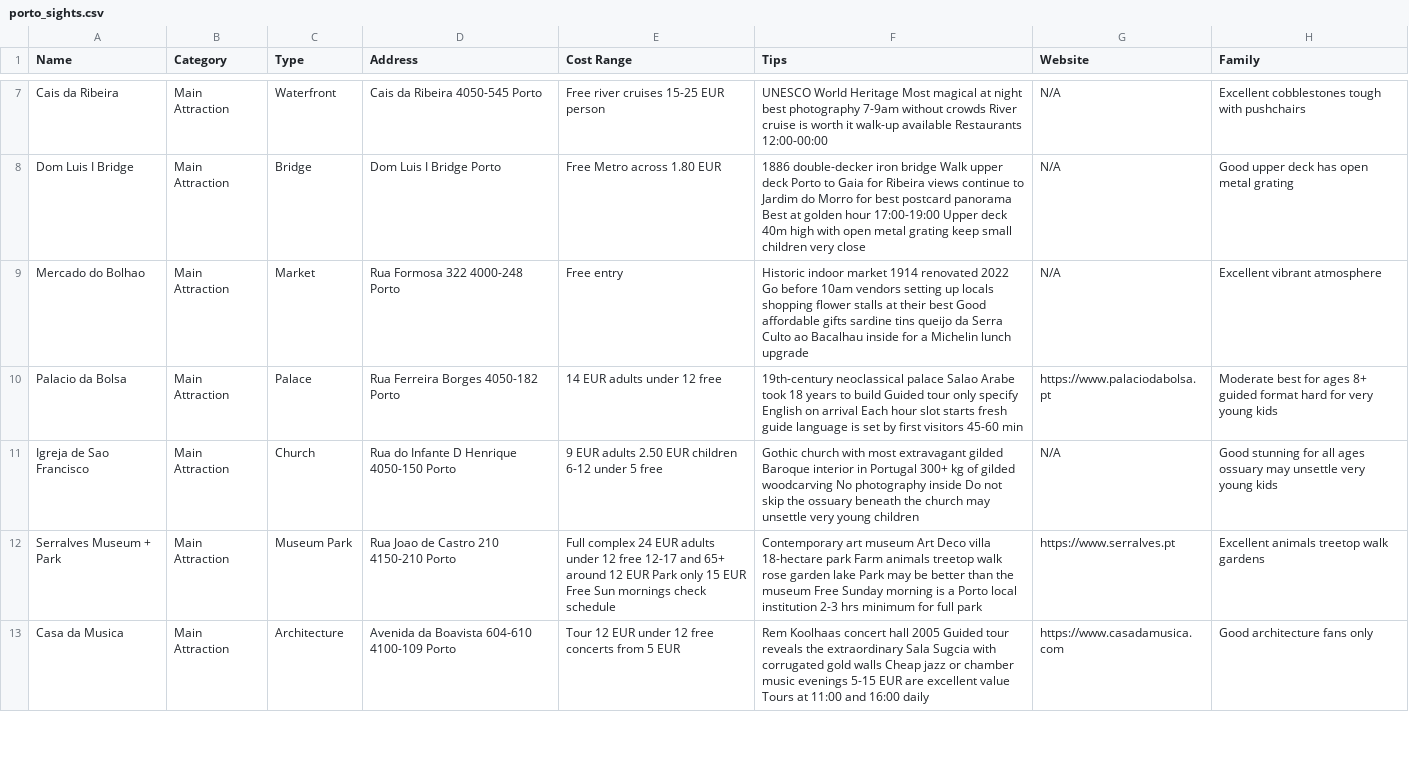
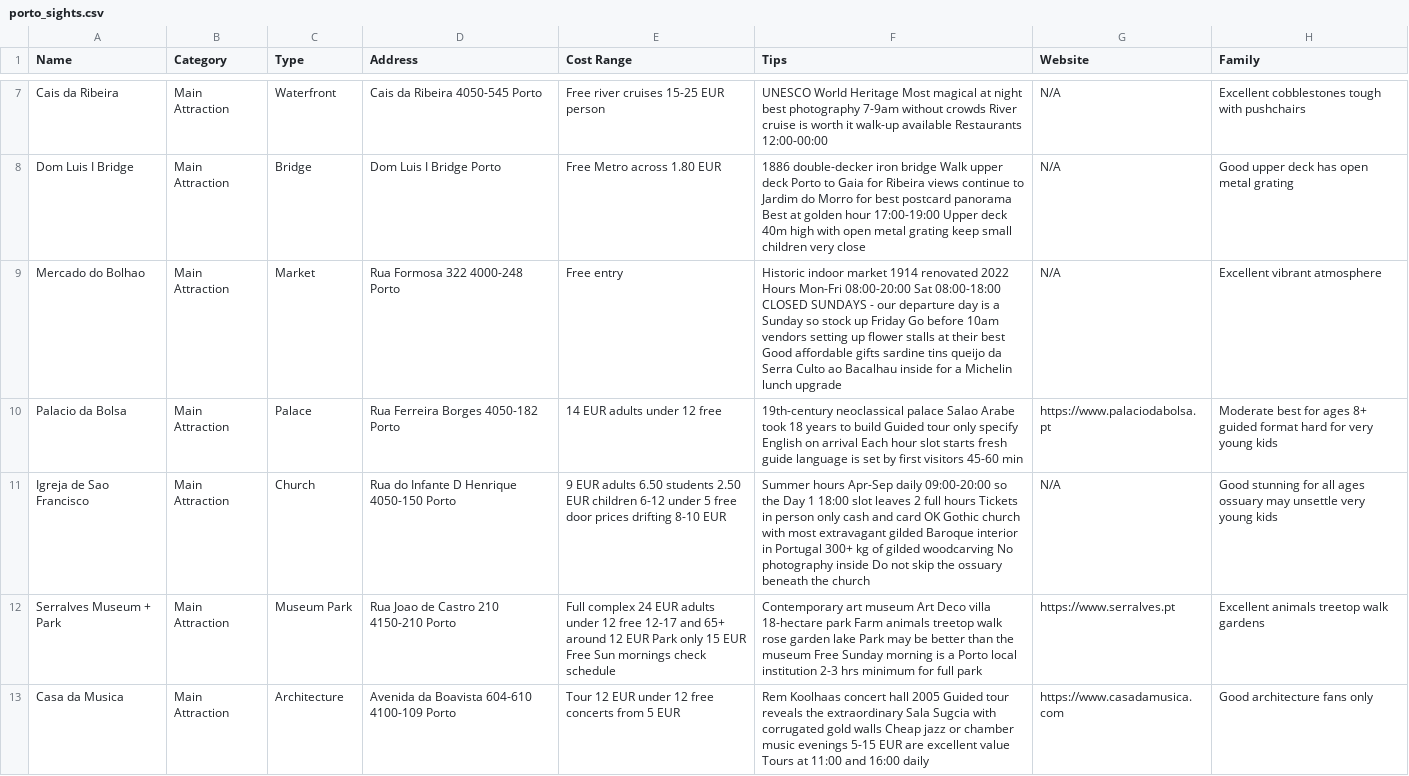
Before and after one commit to syavaYki/euro-trip-2026, a CSV file: docs/goog-map-data/porto_sights.csv, drawn as a sheet; only a part is shown, gaps mark what is left out; the diff covers the shown part only.

```diff
--- a/docs/goog-map-data/porto_sights.csv
+++ b/docs/goog-map-data/porto_sights.csv
@@ -8,5 +8,5 @@ Cais da Ribeira,Main Attraction,Waterfront,"Cais da Ribeira 4050-545 Porto","Fre
 Dom Luis I Bridge,Main Attraction,Bridge,"Dom Luis I Bridge Porto","Free Metro across 1.80 EUR","1886 double-decker iron bridge Walk upper deck Porto to Gaia for Ribeira views continue to Jardim do Morro for best postcard panorama Best at golden hour 17:00-19:00 Upper deck 40m high with open metal grating keep small children very close",N/A,Good upper deck has open metal grating
-Mercado do Bolhao,Main Attraction,Market,"Rua Formosa 322 4000-248 Porto",Free entry,"Historic indoor market 1914 renovated 2022 Go before 10am vendors setting up locals shopping flower stalls at their best Good affordable gifts sardine tins queijo da Serra Culto ao Bacalhau inside for a Michelin lunch upgrade",N/A,Excellent vibrant atmosphere
+Mercado do Bolhao,Main Attraction,Market,"Rua Formosa 322 4000-248 Porto",Free entry,"Historic indoor market 1914 renovated 2022 Hours Mon-Fri 08:00-20:00 Sat 08:00-18:00 CLOSED SUNDAYS - our departure day is a Sunday so stock up Friday Go before 10am vendors setting up flower stalls at their best Good affordable gifts sardine tins queijo da Serra Culto ao Bacalhau inside for a Michelin lunch upgrade",N/A,Excellent vibrant atmosphere
 Palacio da Bolsa,Main Attraction,Palace,"Rua Ferreira Borges 4050-182 Porto","14 EUR adults under 12 free","19th-century neoclassical palace Salao Arabe took 18 years to build Guided tour only specify English on arrival Each hour slot starts fresh guide language is set by first visitors 45-60 min",https://www.palaciodabolsa.pt,Moderate best for ages 8+ guided format hard for very young kids
-Igreja de Sao Francisco,Main Attraction,Church,"Rua do Infante D Henrique 4050-150 Porto","9 EUR adults 2.50 EUR children 6-12 under 5 free","Gothic church with most extravagant gilded Baroque interior in Portugal 300+ kg of gilded woodcarving No photography inside Do not skip the ossuary beneath the church may unsettle very young children",N/A,Good stunning for all ages ossuary may unsettle very young kids
+Igreja de Sao Francisco,Main Attraction,Church,"Rua do Infante D Henrique 4050-150 Porto","9 EUR adults 6.50 students 2.50 EUR children 6-12 under 5 free door prices drifting 8-10 EUR","Summer hours Apr-Sep daily 09:00-20:00 so the Day 1 18:00 slot leaves 2 full hours Tickets in person only cash and card OK Gothic church with most extravagant gilded Baroque interior in Portugal 300+ kg of gilded woodcarving No photography inside Do not skip the ossuary beneath the church",N/A,Good stunning for all ages ossuary may unsettle very young kids
 Serralves Museum + Park,Main Attraction,Museum Park,"Rua Joao de Castro 210 4150-210 Porto","Full complex 24 EUR adults under 12 free 12-17 and 65+ around 12 EUR Park only 15 EUR Free Sun mornings check schedule","Contemporary art museum Art Deco villa 18-hectare park Farm animals treetop walk rose garden lake Park may be better than the museum Free Sunday morning is a Porto local institution 2-3 hrs minimum for full park",https://www.serralves.pt,Excellent animals treetop walk gardens
```
Also changed, not shown: 25 edited cells elsewhere in this file, docs/goog-map-data/porto_day1.csv, docs/goog-map-data/porto_day2.csv, 7 other files.
